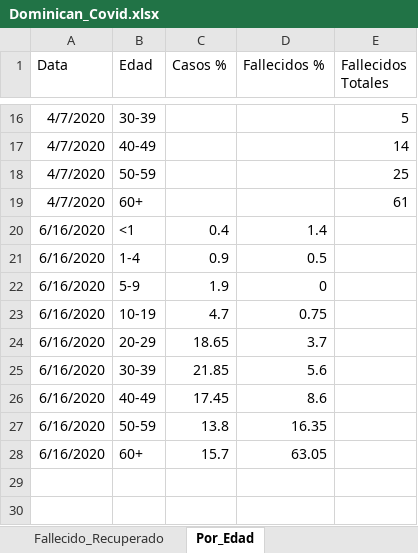
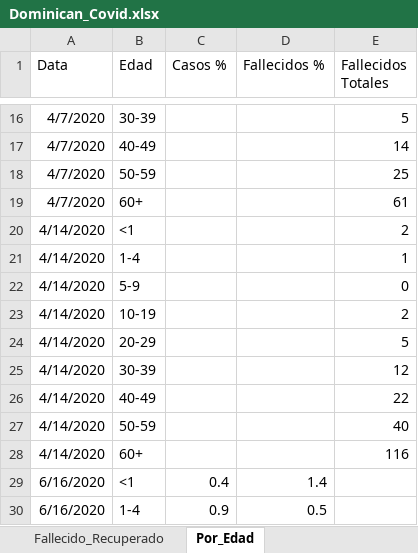
Before and after one commit to jason-hernandez-73/Miscellanea_Pythonica, an Excel workbook: Covid_Dominican/Dominican_Covid.xlsx, sheet Por_Edad, drawn as a sheet; only a part is shown, gaps mark what is left out; the shorter side is filled out with more unchanged rows; values as stored, in another font and other column widths than the file's, no borders; the diff names each change by its address in the sheet, - before the commit and + after, or states it on an @@ line.

```diff
--- a/Covid_Dominican/Dominican_Covid.xlsx (sheet Por_Edad)
+++ b/Covid_Dominican/Dominican_Covid.xlsx (sheet Por_Edad)
+row 20: 4/14/2020 | <1 |  |  | 2
+row 21: 4/14/2020 | 1-4 |  |  | 1
+row 22: 4/14/2020 | 5-9 |  |  | 0
+row 23: 4/14/2020 | 10-19 |  |  | 2
+row 24: 4/14/2020 | 20-29 |  |  | 5
+row 25: 4/14/2020 | 30-39 |  |  | 12
+row 26: 4/14/2020 | 40-49 |  |  | 22
+row 27: 4/14/2020 | 50-59 |  |  | 40
+row 28: 4/14/2020 | 60+ |  |  | 116
```
Also changed, not shown: sheet Provincias_Diaria, sheet Fallecido_Recuperado.
